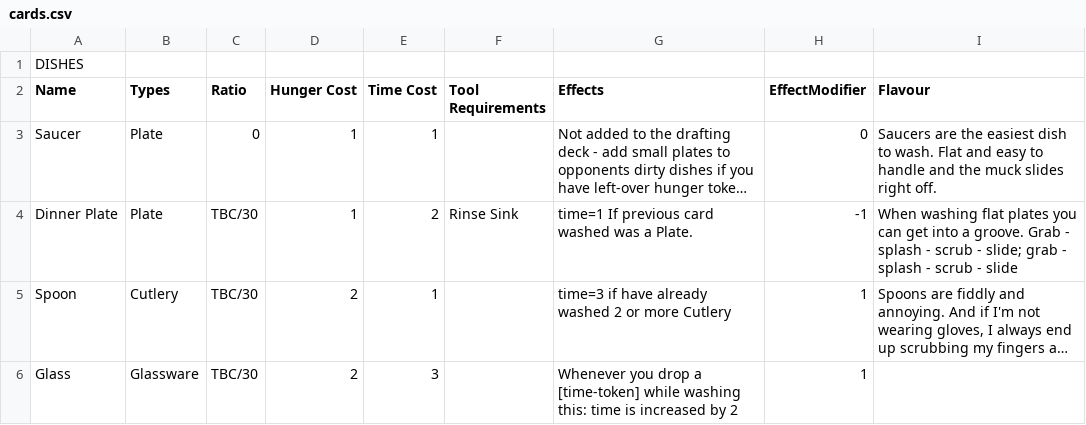
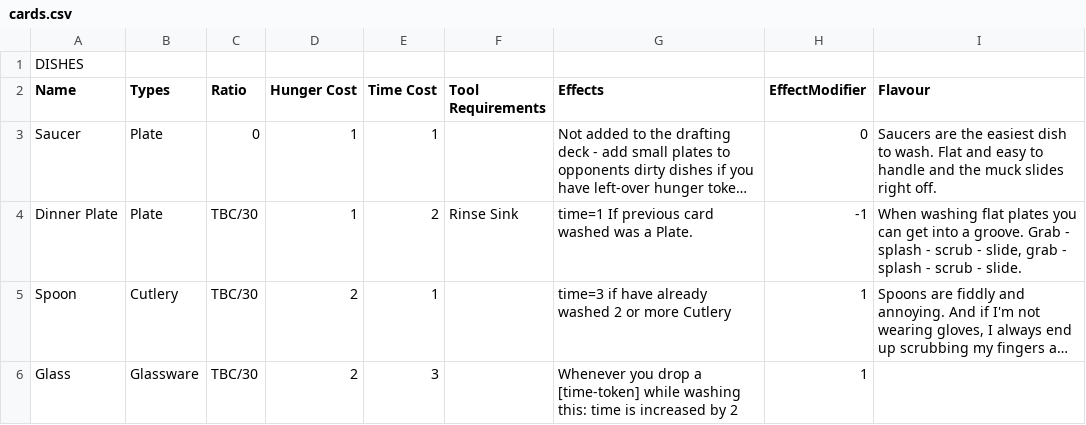
Before and after one commit to joeldipops/TableTop, a CSV file: WashingUp/cards.csv, drawn as a sheet; only a part is shown; long unchanged cells end in …; the diff names each change by its address in the sheet, - before the commit and + after, or states it on an @@ line.

Commit message:
Formatting

```diff
--- a/WashingUp/cards.csv
+++ b/WashingUp/cards.csv
-I4 (Flavour): …scrub - slide; grab - splash - scrub - slide
+I4 (Flavour): …scrub - slide, grab - splash - scrub - slide.
```
